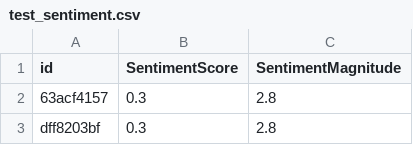
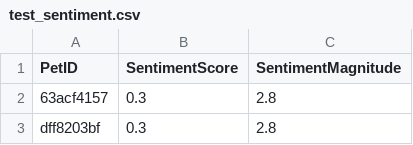
Before and after one commit to MilanBojic1999/RAF-PetFinder-dataset, a CSV file: Data/test_sentiment.csv, drawn as a sheet; only a part is shown.

Commit message:
added completed sampling of data for students

```diff
--- a/Data/test_sentiment.csv
+++ b/Data/test_sentiment.csv
@@ -1,2 +1,2 @@
-id,SentimentScore,SentimentMagnitude
+PetID,SentimentScore,SentimentMagnitude
 63acf4157,0.3,2.8
```
Also changed, not shown: Data/train_sentiment.csv, 2 other files.
